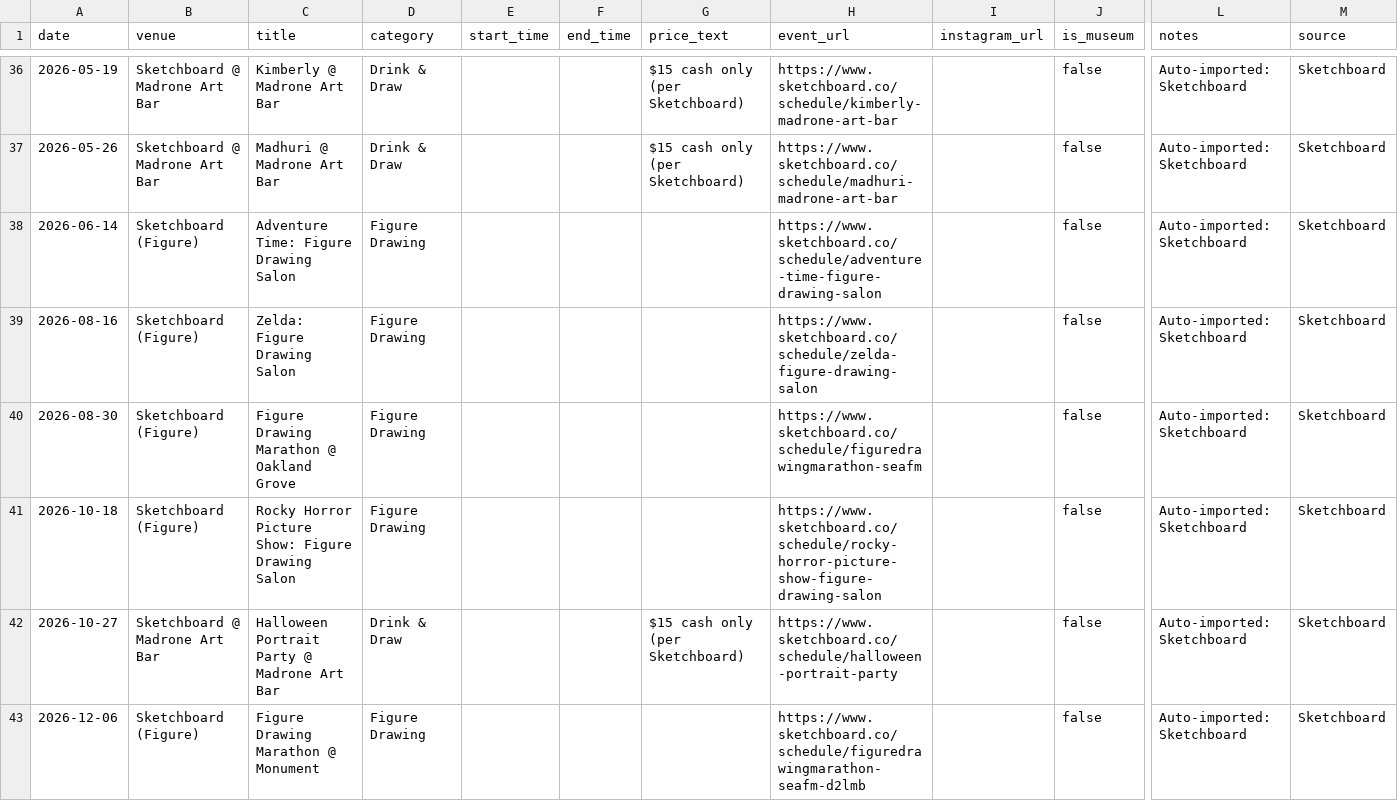
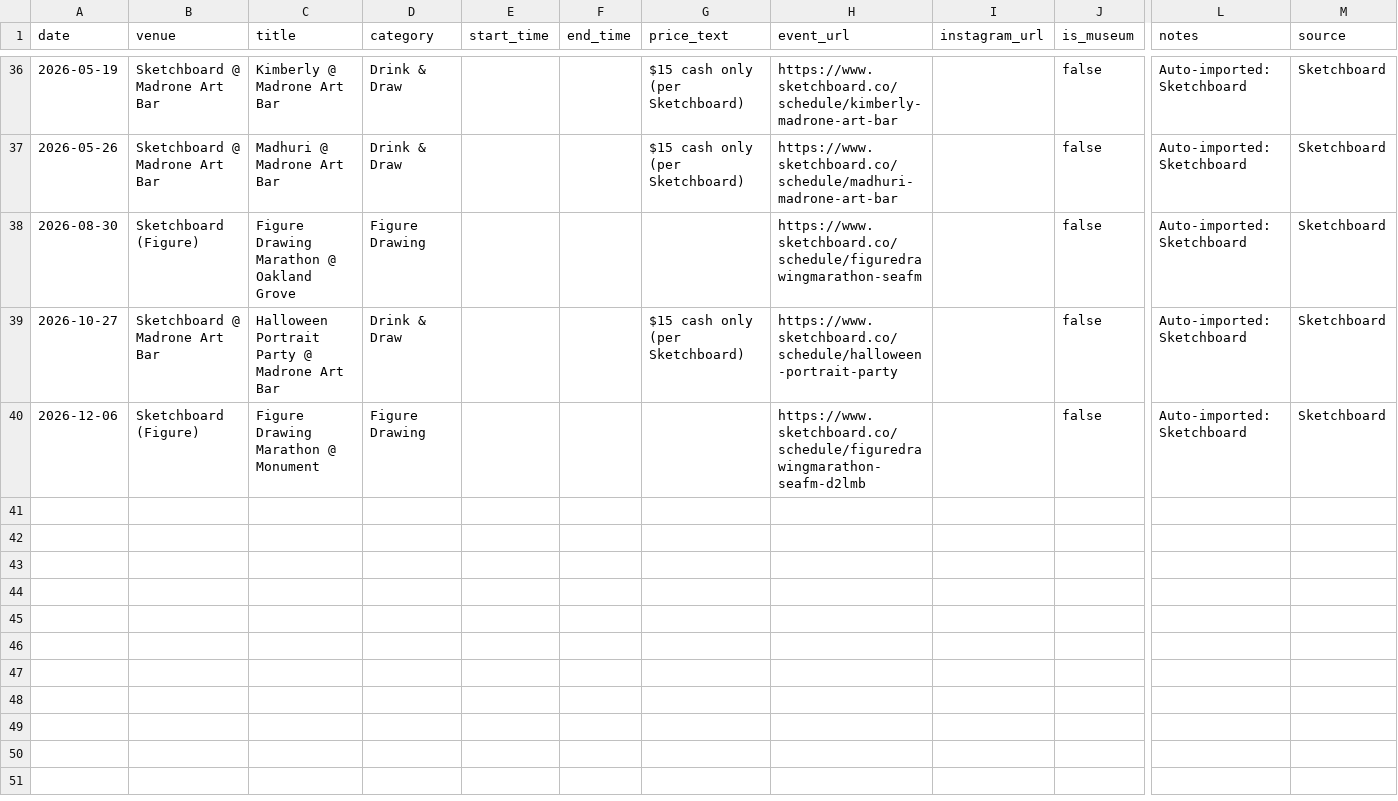
Before and after one commit to obstacleb/artlinks-data, a CSV file: events.csv, drawn as a sheet; only a part is shown, gaps mark what is left out; rows hold the shown columns only; the diff names each change by its address in the sheet, - before the commit and + after, or states it on an @@ line.

Commit message:
Auto-import Sketchboard Drink & Draw

```diff
--- a/events.csv
+++ b/events.csv
-row 38: 2026-06-14 | Sketchboard (Figure) | Adventure Time: Figure Drawing Salon | Figure Drawing |  |  |  | https://www.sketchboard.co/schedule/adventure-time-figure-drawing-salon |  | false | Auto-imported: Sketchboard | Sketchboard
-row 39: 2026-08-16 | Sketchboard (Figure) | Zelda: Figure Drawing Salon | Figure Drawing |  |  |  | https://www.sketchboard.co/schedule/zelda-figure-drawing-salon |  | false | Auto-imported: Sketchboard | Sketchboard
-row 41: 2026-10-18 | Sketchboard (Figure) | Rocky Horror Picture Show: Figure Drawing Salon | Figure Drawing |  |  |  | https://www.sketchboard.co/schedule/rocky-horror-picture-show-figure-drawing-salon |  | false | Auto-imported: Sketchboard | Sketchboard
```
Also changed, not shown: sketchboard_auto.csv.
